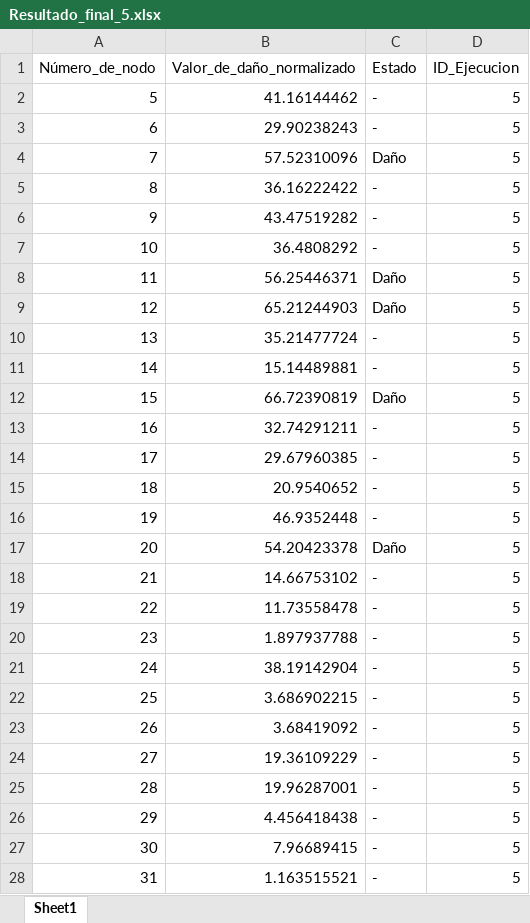
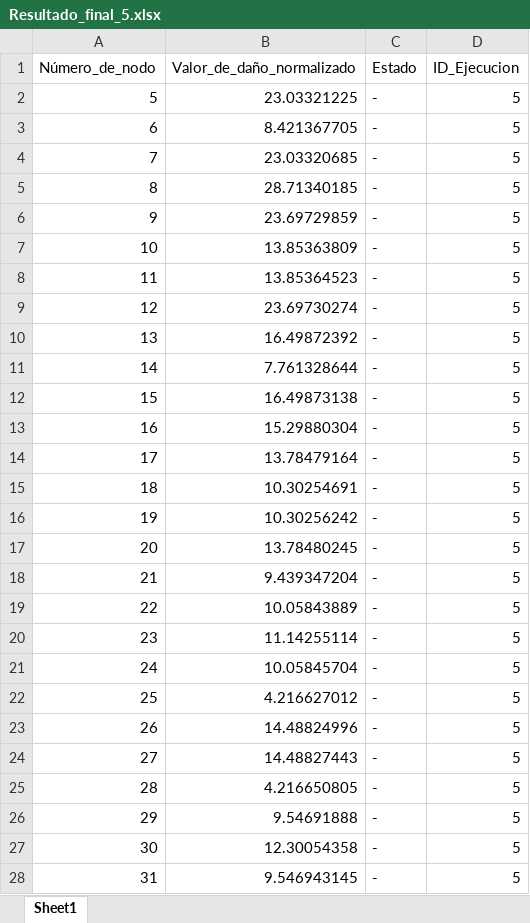
Before and after one commit to fcisnerosr/Proyecto-doctoral, an Excel workbook: Resultados/Resultado_final_5.xlsx, sheet Sheet1, drawn as a sheet; only a part is shown; values as stored, in another font and other column widths than the file's, no borders; the diff covers the shown part only; the diff names each change by its address in the sheet, - before the commit and + after, or states it on an @@ line.

```diff
--- a/Resultados/Resultado_final_5.xlsx (sheet Sheet1)
+++ b/Resultados/Resultado_final_5.xlsx (sheet Sheet1)
-B2 (Valor_de_daño_normalizado): 41.16144462
+B2 (Valor_de_daño_normalizado): 23.03321225
-B3 (Valor_de_daño_normalizado): 29.90238243
+B3 (Valor_de_daño_normalizado): 8.421367705
-B4 (Valor_de_daño_normalizado): 57.52310096
+B4 (Valor_de_daño_normalizado): 23.03320685
-C4 (Estado): Daño
+C4 (Estado): -
-B5 (Valor_de_daño_normalizado): 36.16222422
+B5 (Valor_de_daño_normalizado): 28.71340185
-B6 (Valor_de_daño_normalizado): 43.47519282
+B6 (Valor_de_daño_normalizado): 23.69729859
-B7 (Valor_de_daño_normalizado): 36.4808292
+B7 (Valor_de_daño_normalizado): 13.85363809
-B8 (Valor_de_daño_normalizado): 56.25446371
+B8 (Valor_de_daño_normalizado): 13.85364523
-C8:C9 (Estado): Daño
+C8:C9 (Estado): -
-B9 (Valor_de_daño_normalizado): 65.21244903
+B9 (Valor_de_daño_normalizado): 23.69730274
-B10 (Valor_de_daño_normalizado): 35.21477724
+B10 (Valor_de_daño_normalizado): 16.49872392
-B11 (Valor_de_daño_normalizado): 15.14489881
+B11 (Valor_de_daño_normalizado): 7.761328644
-B12 (Valor_de_daño_normalizado): 66.72390819
+B12 (Valor_de_daño_normalizado): 16.49873138
-C12 (Estado): Daño
+C12 (Estado): -
-B13 (Valor_de_daño_normalizado): 32.74291211
+B13 (Valor_de_daño_normalizado): 15.29880304
-B14 (Valor_de_daño_normalizado): 29.67960385
+B14 (Valor_de_daño_normalizado): 13.78479164
-B15 (Valor_de_daño_normalizado): 20.9540652
+B15 (Valor_de_daño_normalizado): 10.30254691
-B16 (Valor_de_daño_normalizado): 46.9352448
+B16 (Valor_de_daño_normalizado): 10.30256242
-B17 (Valor_de_daño_normalizado): 54.20423378
+B17 (Valor_de_daño_normalizado): 13.78480245
-C17 (Estado): Daño
+C17 (Estado): -
-B18 (Valor_de_daño_normalizado): 14.66753102
+B18 (Valor_de_daño_normalizado): 9.439347204
-B19 (Valor_de_daño_normalizado): 11.73558478
+B19 (Valor_de_daño_normalizado): 10.05843889
-B20 (Valor_de_daño_normalizado): 1.897937788
+B20 (Valor_de_daño_normalizado): 11.14255114
-B21 (Valor_de_daño_normalizado): 38.19142904
+B21 (Valor_de_daño_normalizado): 10.05845704
-B22 (Valor_de_daño_normalizado): 3.686902215
+B22 (Valor_de_daño_normalizado): 4.216627012
-B23 (Valor_de_daño_normalizado): 3.68419092
+B23 (Valor_de_daño_normalizado): 14.48824996
-B24 (Valor_de_daño_normalizado): 19.36109229
+B24 (Valor_de_daño_normalizado): 14.48827443
-B25 (Valor_de_daño_normalizado): 19.96287001
+B25 (Valor_de_daño_normalizado): 4.216650805
-B26 (Valor_de_daño_normalizado): 4.456418438
+B26 (Valor_de_daño_normalizado): 9.54691888
-B27 (Valor_de_daño_normalizado): 7.96689415
+B27 (Valor_de_daño_normalizado): 12.30054358
-B28 (Valor_de_daño_normalizado): 1.163515521
+B28 (Valor_de_daño_normalizado): 9.546943145
```
Also changed, not shown: 29 edited cells elsewhere in this sheet, Resultados/P_5.xlsx, Resultados/dano_porcentaje_5.xlsx, 5 other files.
